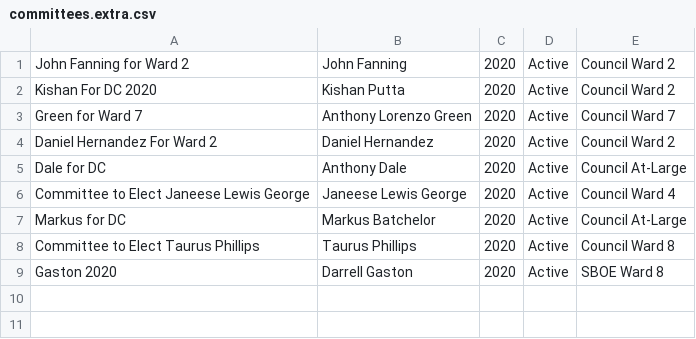
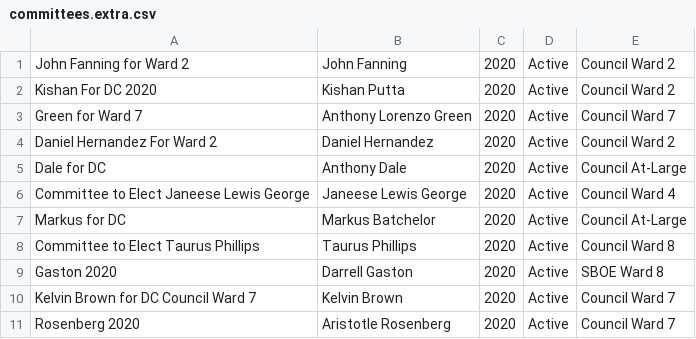
Before and after one commit to kcivey/dc-ocf, a CSV file: csv/committees.extra.csv, drawn as a sheet.

Commit message:
add new Fair Elections committees to the extra CSV file

```diff
--- a/csv/committees.extra.csv
+++ b/csv/committees.extra.csv
@@ -9 +9,3 @@
 "Gaston 2020","Darrell Gaston","2020","Active","SBOE Ward 8"
+"Kelvin Brown for DC Council Ward 7","Kelvin Brown","2020","Active","Council Ward 7"
+"Rosenberg 2020","Aristotle Rosenberg","2020","Active","Council Ward 7"
```
